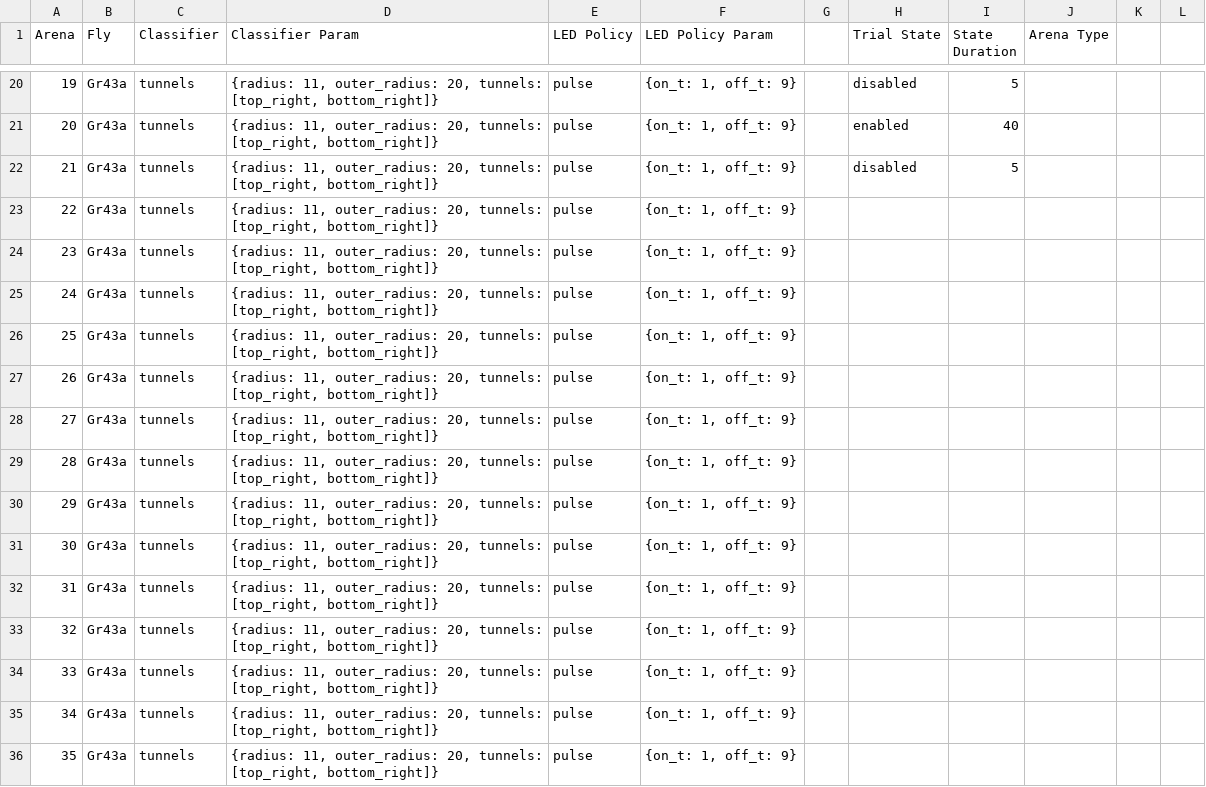
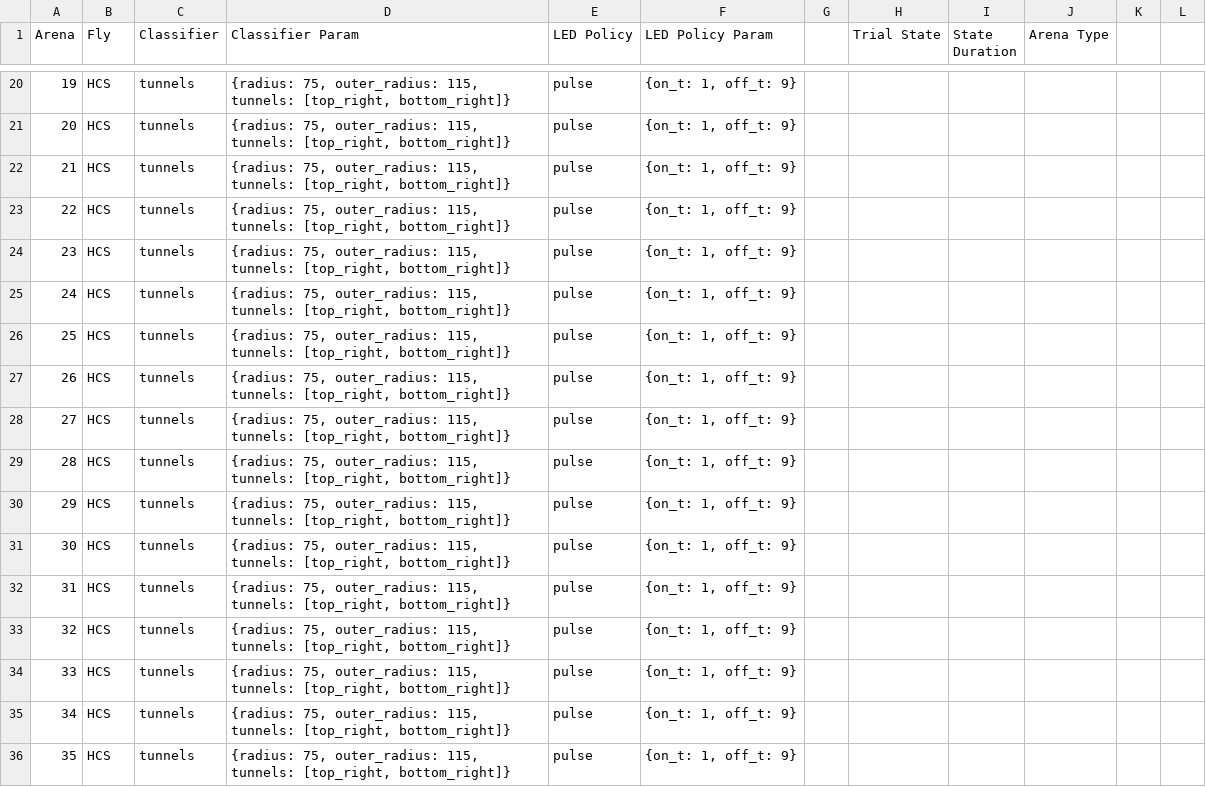
Before and after one commit to willdickson/puzzleboxes_launch, a CSV file: puzzleboxes_trial - tunnels_pilot.csv, drawn as a sheet; only a part is shown, gaps mark what is left out; the diff covers the shown part only.

```diff
--- a/puzzleboxes_trial - tunnels_pilot.csv
+++ b/puzzleboxes_trial - tunnels_pilot.csv
@@ -20,17 +20,17 @@ Arena,Fly,Classifier,Classifier Param,LED Policy,LED Policy Param,,Trial State,S
-19,Gr43a,tunnels,"{radius: 11, outer_radius: 20, tunnels: [top_right, bottom_right]}",pulse,"{on_t: 1, off_t: 9}",,disabled,5,,,
-20,Gr43a,tunnels,"{radius: 11, outer_radius: 20, tunnels: [top_right, bottom_right]}",pulse,"{on_t: 1, off_t: 9}",,enabled,40,,,
-21,Gr43a,tunnels,"{radius: 11, outer_radius: 20, tunnels: [top_right, bottom_right]}",pulse,"{on_t: 1, off_t: 9}",,disabled,5,,,
-22,Gr43a,tunnels,"{radius: 11, outer_radius: 20, tunnels: [top_right, bottom_right]}",pulse,"{on_t: 1, off_t: 9}",,,,,,
-23,Gr43a,tunnels,"{radius: 11, outer_radius: 20, tunnels: [top_right, bottom_right]}",pulse,"{on_t: 1, off_t: 9}",,,,,,
-24,Gr43a,tunnels,"{radius: 11, outer_radius: 20, tunnels: [top_right, bottom_right]}",pulse,"{on_t: 1, off_t: 9}",,,,,,
-25,Gr43a,tunnels,"{radius: 11, outer_radius: 20, tunnels: [top_right, bottom_right]}",pulse,"{on_t: 1, off_t: 9}",,,,,,
-26,Gr43a,tunnels,"{radius: 11, outer_radius: 20, tunnels: [top_right, bottom_right]}",pulse,"{on_t: 1, off_t: 9}",,,,,,
-27,Gr43a,tunnels,"{radius: 11, outer_radius: 20, tunnels: [top_right, bottom_right]}",pulse,"{on_t: 1, off_t: 9}",,,,,,
-28,Gr43a,tunnels,"{radius: 11, outer_radius: 20, tunnels: [top_right, bottom_right]}",pulse,"{on_t: 1, off_t: 9}",,,,,,
-29,Gr43a,tunnels,"{radius: 11, outer_radius: 20, tunnels: [top_right, bottom_right]}",pulse,"{on_t: 1, off_t: 9}",,,,,,
-30,Gr43a,tunnels,"{radius: 11, outer_radius: 20, tunnels: [top_right, bottom_right]}",pulse,"{on_t: 1, off_t: 9}",,,,,,
-31,Gr43a,tunnels,"{radius: 11, outer_radius: 20, tunnels: [top_right, bottom_right]}",pulse,"{on_t: 1, off_t: 9}",,,,,,
-32,Gr43a,tunnels,"{radius: 11, outer_radius: 20, tunnels: [top_right, bottom_right]}",pulse,"{on_t: 1, off_t: 9}",,,,,,
-33,Gr43a,tunnels,"{radius: 11, outer_radius: 20, tunnels: [top_right, bottom_right]}",pulse,"{on_t: 1, off_t: 9}",,,,,,
-34,Gr43a,tunnels,"{radius: 11, outer_radius: 20, tunnels: [top_right, bottom_right]}",pulse,"{on_t: 1, off_t: 9}",,,,,,
-35,Gr43a,tunnels,"{radius: 11, outer_radius: 20, tunnels: [top_right, bottom_right]}",pulse,"{on_t: 1, off_t: 9}",,,,,,
+19,HCS,tunnels,"{radius: 75, outer_radius: 115, tunnels: [top_right, bottom_right]}",pulse,"{on_t: 1, off_t: 9}",,,,,,
+20,HCS,tunnels,"{radius: 75, outer_radius: 115, tunnels: [top_right, bottom_right]}",pulse,"{on_t: 1, off_t: 9}",,,,,,
+21,HCS,tunnels,"{radius: 75, outer_radius: 115, tunnels: [top_right, bottom_right]}",pulse,"{on_t: 1, off_t: 9}",,,,,,
+22,HCS,tunnels,"{radius: 75, outer_radius: 115, tunnels: [top_right, bottom_right]}",pulse,"{on_t: 1, off_t: 9}",,,,,,
+23,HCS,tunnels,"{radius: 75, outer_radius: 115, tunnels: [top_right, bottom_right]}",pulse,"{on_t: 1, off_t: 9}",,,,,,
+24,HCS,tunnels,"{radius: 75, outer_radius: 115, tunnels: [top_right, bottom_right]}",pulse,"{on_t: 1, off_t: 9}",,,,,,
+25,HCS,tunnels,"{radius: 75, outer_radius: 115, tunnels: [top_right, bottom_right]}",pulse,"{on_t: 1, off_t: 9}",,,,,,
+26,HCS,tunnels,"{radius: 75, outer_radius: 115, tunnels: [top_right, bottom_right]}",pulse,"{on_t: 1, off_t: 9}",,,,,,
+27,HCS,tunnels,"{radius: 75, outer_radius: 115, tunnels: [top_right, bottom_right]}",pulse,"{on_t: 1, off_t: 9}",,,,,,
+28,HCS,tunnels,"{radius: 75, outer_radius: 115, tunnels: [top_right, bottom_right]}",pulse,"{on_t: 1, off_t: 9}",,,,,,
+29,HCS,tunnels,"{radius: 75, outer_radius: 115, tunnels: [top_right, bottom_right]}",pulse,"{on_t: 1, off_t: 9}",,,,,,
+30,HCS,tunnels,"{radius: 75, outer_radius: 115, tunnels: [top_right, bottom_right]}",pulse,"{on_t: 1, off_t: 9}",,,,,,
+31,HCS,tunnels,"{radius: 75, outer_radius: 115, tunnels: [top_right, bottom_right]}",pulse,"{on_t: 1, off_t: 9}",,,,,,
+32,HCS,tunnels,"{radius: 75, outer_radius: 115, tunnels: [top_right, bottom_right]}",pulse,"{on_t: 1, off_t: 9}",,,,,,
+33,HCS,tunnels,"{radius: 75, outer_radius: 115, tunnels: [top_right, bottom_right]}",pulse,"{on_t: 1, off_t: 9}",,,,,,
+34,HCS,tunnels,"{radius: 75, outer_radius: 115, tunnels: [top_right, bottom_right]}",pulse,"{on_t: 1, off_t: 9}",,,,,,
+35,HCS,tunnels,"{radius: 75, outer_radius: 115, tunnels: [top_right, bottom_right]}",pulse,"{on_t: 1, off_t: 9}",,,,,,
```
Also changed, not shown: 65 edited cells elsewhere in this file, 27 other files.
